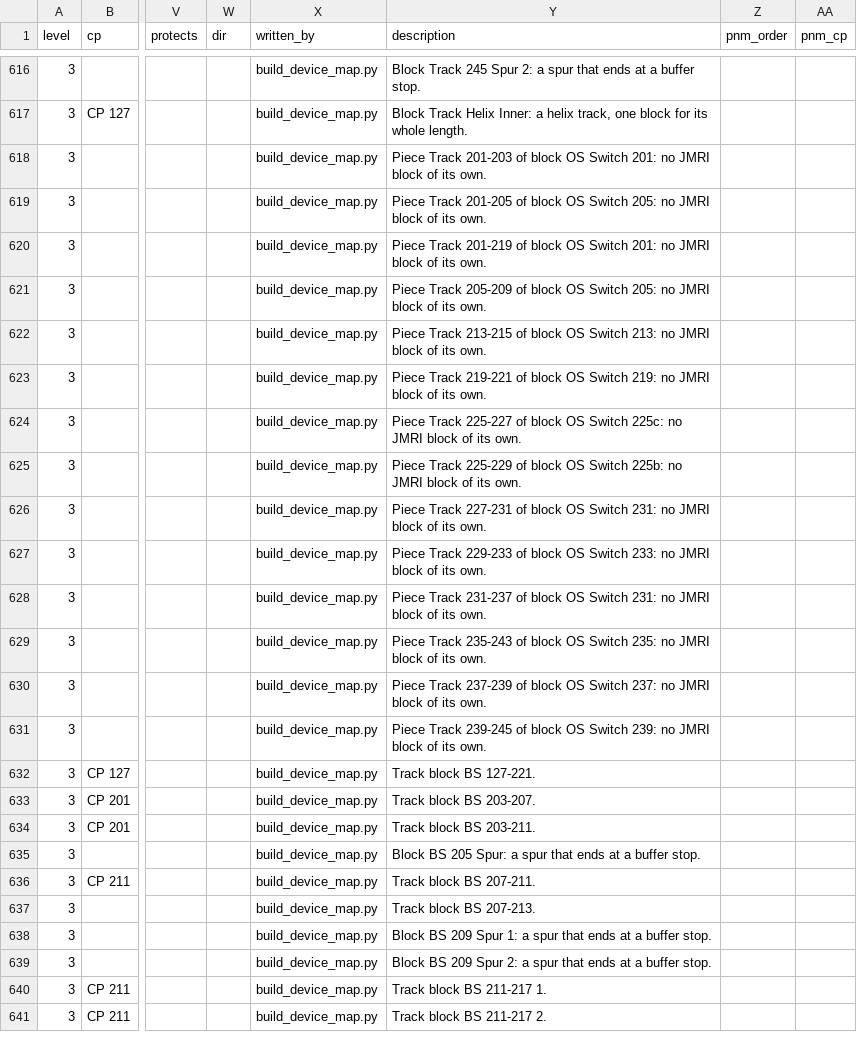
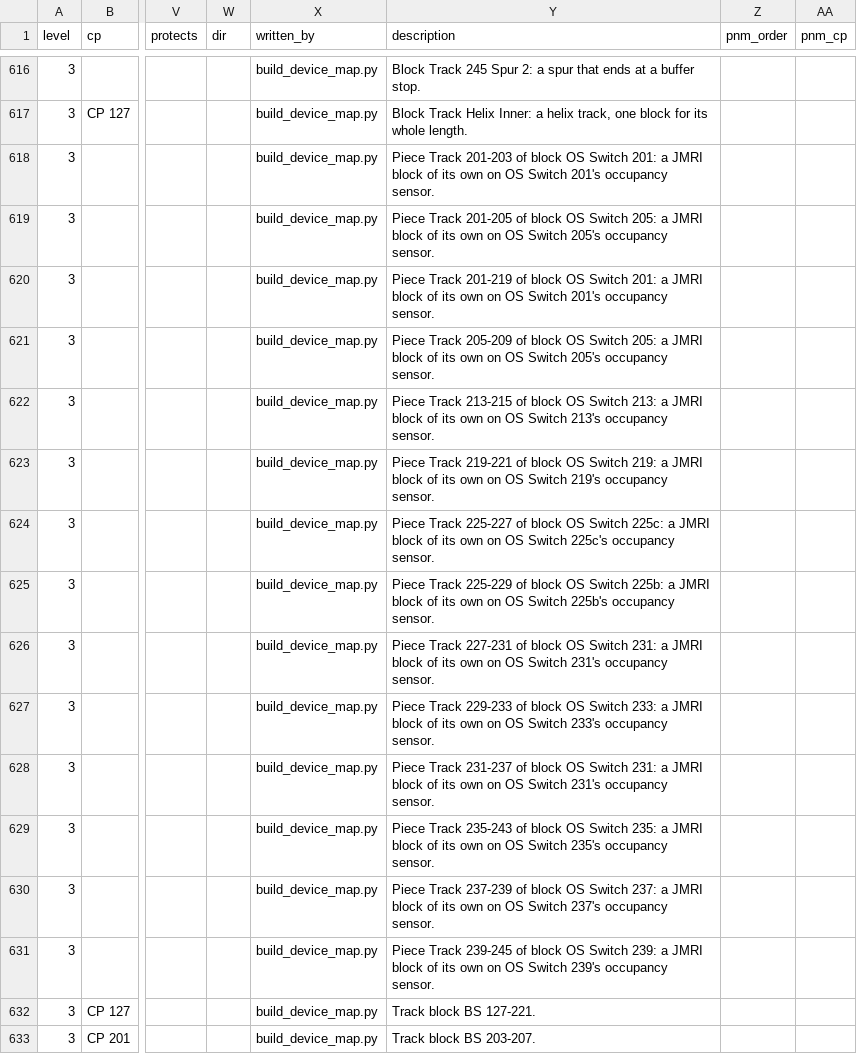
Before and after one commit to lnevo/hart, a CSV file: jmri/layouts/hart/data/devices.csv, drawn as a sheet; only a part is shown, gaps mark what is left out; the shorter side is filled out with more unchanged rows; the diff covers the shown part only; the diff names each change by its address in the sheet, - before the commit and + after, or states it on an @@ line.

```diff
--- a/jmri/layouts/hart/data/devices.csv
+++ b/jmri/layouts/hart/data/devices.csv
-Y618 (description): …Switch 201: no JMRI block of its own.
+Y618 (description): …Switch 201: a JMRI block of its own on OS Switch 201's occupancy sensor.
-Y619 (description): …Switch 205: no JMRI block of its own.
+Y619 (description): …Switch 205: a JMRI block of its own on OS Switch 205's occupancy sensor.
-Y620 (description): …Switch 201: no JMRI block of its own.
+Y620 (description): …Switch 201: a JMRI block of its own on OS Switch 201's occupancy sensor.
-Y621 (description): …Switch 205: no JMRI block of its own.
+Y621 (description): …Switch 205: a JMRI block of its own on OS Switch 205's occupancy sensor.
-Y622 (description): …Switch 213: no JMRI block of its own.
+Y622 (description): …Switch 213: a JMRI block of its own on OS Switch 213's occupancy sensor.
-Y623 (description): …Switch 219: no JMRI block of its own.
+Y623 (description): …Switch 219: a JMRI block of its own on OS Switch 219's occupancy sensor.
-Y624 (description): …Switch 225c: no JMRI block of its own.
+Y624 (description): …Switch 225c: a JMRI block of its own on OS Switch 225c's occupancy sensor.
-Y625 (description): …Switch 225b: no JMRI block of its own.
+Y625 (description): …Switch 225b: a JMRI block of its own on OS Switch 225b's occupancy sensor.
-Y626 (description): …Switch 231: no JMRI block of its own.
+Y626 (description): …Switch 231: a JMRI block of its own on OS Switch 231's occupancy sensor.
-Y627 (description): …Switch 233: no JMRI block of its own.
+Y627 (description): …Switch 233: a JMRI block of its own on OS Switch 233's occupancy sensor.
-Y628 (description): …Switch 231: no JMRI block of its own.
+Y628 (description): …Switch 231: a JMRI block of its own on OS Switch 231's occupancy sensor.
-Y629 (description): …Switch 235: no JMRI block of its own.
+Y629 (description): …Switch 235: a JMRI block of its own on OS Switch 235's occupancy sensor.
-Y630 (description): …Switch 237: no JMRI block of its own.
+Y630 (description): …Switch 237: a JMRI block of its own on OS Switch 237's occupancy sensor.
-Y631 (description): …Switch 239: no JMRI block of its own.
+Y631 (description): …Switch 239: a JMRI block of its own on OS Switch 239's occupancy sensor.
```
Also changed, not shown: 11 edited cells elsewhere in this file, 8 other files.
